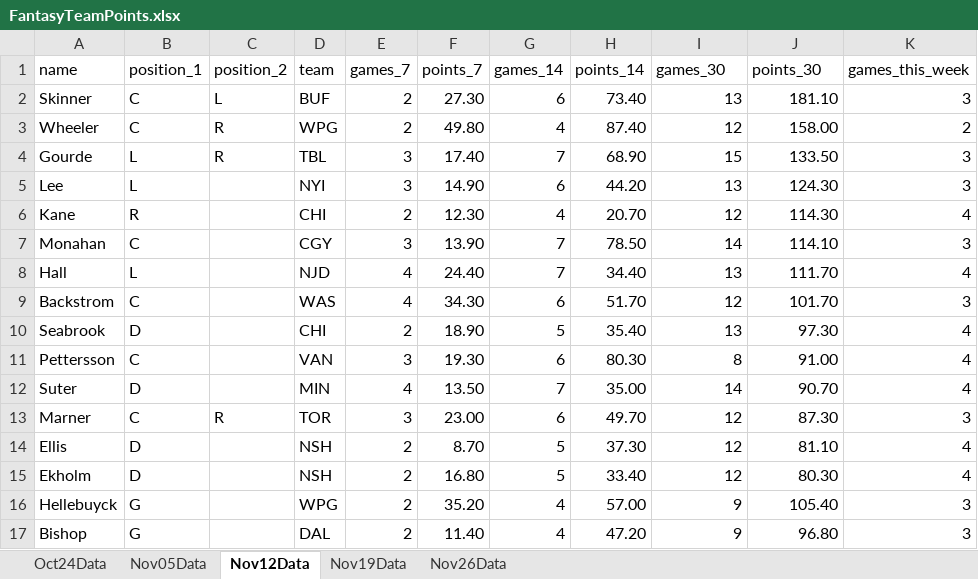
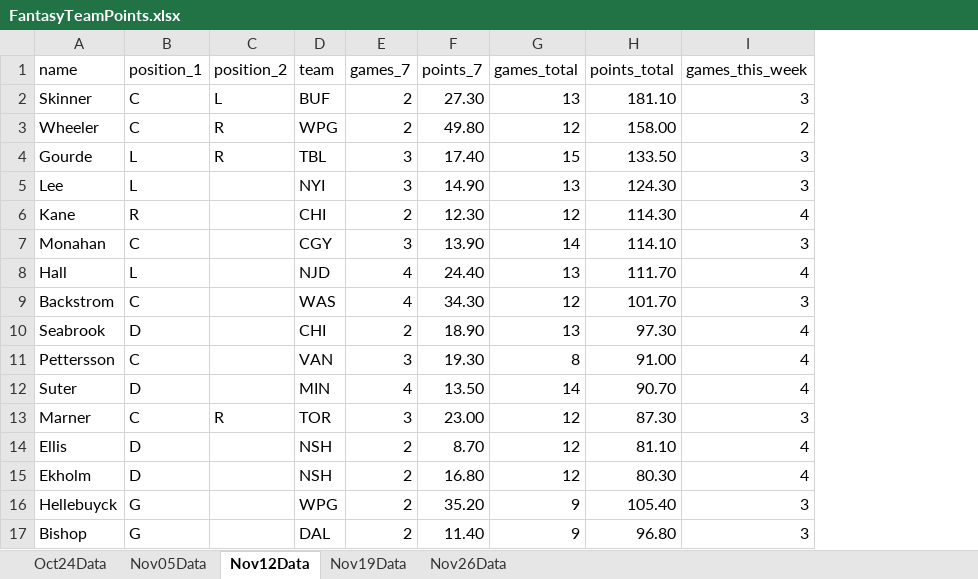
Before and after one commit to macwilson/FantasyTeamBuilder, an Excel workbook: FantasyTeamPoints.xlsx, sheet Nov12Data, drawn as a sheet; values as stored, in another font and other column widths than the file's, no borders; removed rows and columns are numbered as before the commit, all else as after; the diff names each change by its address in the sheet, - before the commit and + after, or states it on an @@ line.

Commit message:
Changed data formatting

```diff
--- a/FantasyTeamPoints.xlsx (sheet Nov12Data)
+++ b/FantasyTeamPoints.xlsx (sheet Nov12Data)
-column G (games_14), rows 2-17: 6 | 4 | 7 | 6 | 4 | 7 | 7 | 6 | 5 | 6 | 7 | 6 | 5 | 5 | 4 | 4
-column H (points_14), rows 2-17: 73.40 | 87.40 | 68.90 | 44.20 | 20.70 | 78.50 | 34.40 | 51.70 | 35.40 | 80.30 | 35.00 | 49.70 | 37.30 | 33.40 | 57.00 | 47.20
-G1: games_30
+G1: games_total
-H1: points_30
+H1: points_total
```
Also changed, not shown: sheet Nov19Data, sheet Oct24Data, sheet Nov05Data.
